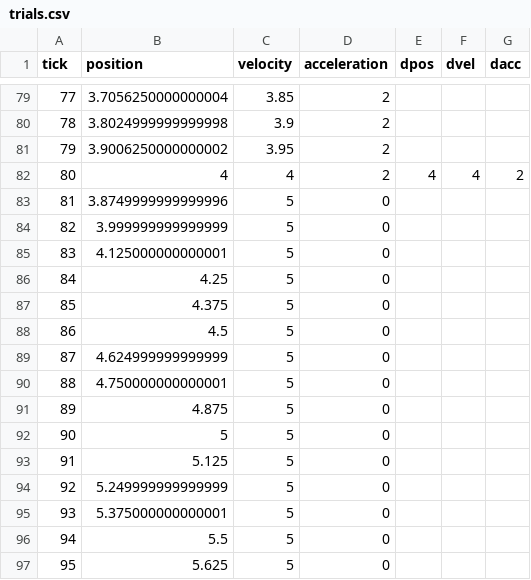
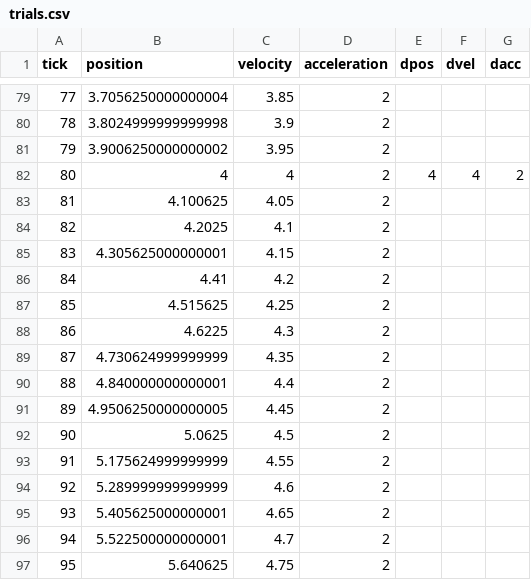
Before and after one commit to martinkooij/cubic, a CSV file: trials.csv, drawn as a sheet; only a part is shown, gaps mark what is left out; the diff covers the shown part only.

```diff
--- a/trials.csv
+++ b/trials.csv
@@ -82,16 +82,16 @@ tick,position,velocity,acceleration,dpos,dvel,dacc
 80,4,4,2,4,4,2
-81,3.8749999999999996,5,0
-82,3.999999999999999,5,0
-83,4.125000000000001,5,0
-84,4.25,5,0
-85,4.375,5,0
-86,4.5,5,0
-87,4.624999999999999,5,0
-88,4.750000000000001,5,0
-89,4.875,5,0
-90,5,5,0
-91,5.125,5,0
-92,5.249999999999999,5,0
-93,5.375000000000001,5,0
-94,5.5,5,0
-95,5.625,5,0
+81,4.100625,4.05,2
+82,4.2025,4.1,2
+83,4.305625000000001,4.15,2
+84,4.41,4.2,2
+85,4.515625,4.25,2
+86,4.6225,4.3,2
+87,4.730624999999999,4.35,2
+88,4.840000000000001,4.4,2
+89,4.9506250000000005,4.45,2
+90,5.0625,4.5,2
+91,5.175624999999999,4.55,2
+92,5.289999999999999,4.6,2
+93,5.405625000000001,4.65,2
+94,5.522500000000001,4.7,2
+95,5.640625,4.75,2
```
Also changed, not shown: 71 edited cells elsewhere in this file, 1 other file.
